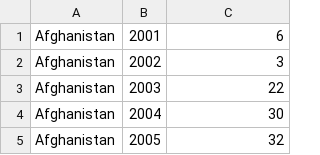
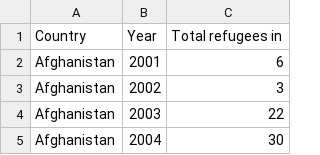
Before and after one commit to chrisalgerges98/DataProcessing, a CSV file: YearlyRefugeeInput.csv, drawn as a sheet; only a part is shown; the shorter side is filled out with more unchanged rows; the diff names each change by its address in the sheet, - before the commit and + after, or states it on an @@ line.

```diff
--- a/YearlyRefugeeInput.csv
+++ b/YearlyRefugeeInput.csv
+row 1: Country | Year | Total refugees in
```
Also changed, not shown: YearlyRefugeeOutput.csv, 3 other files.
